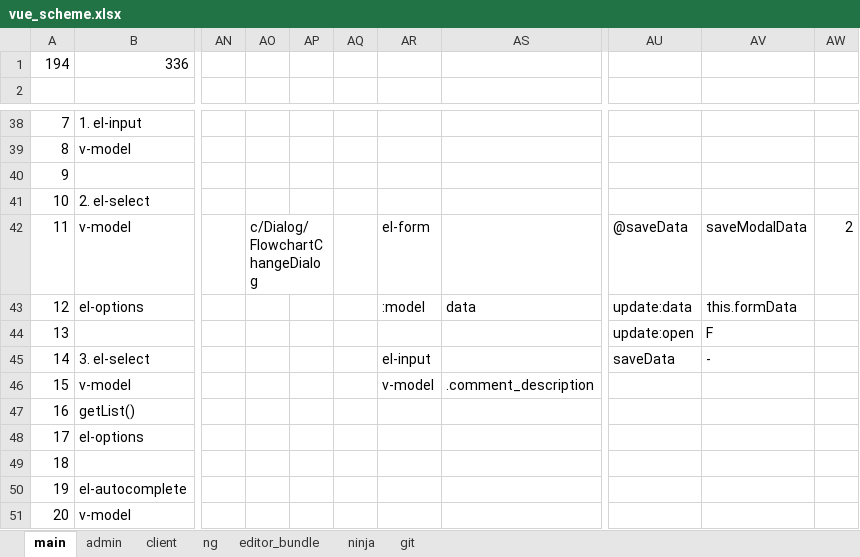
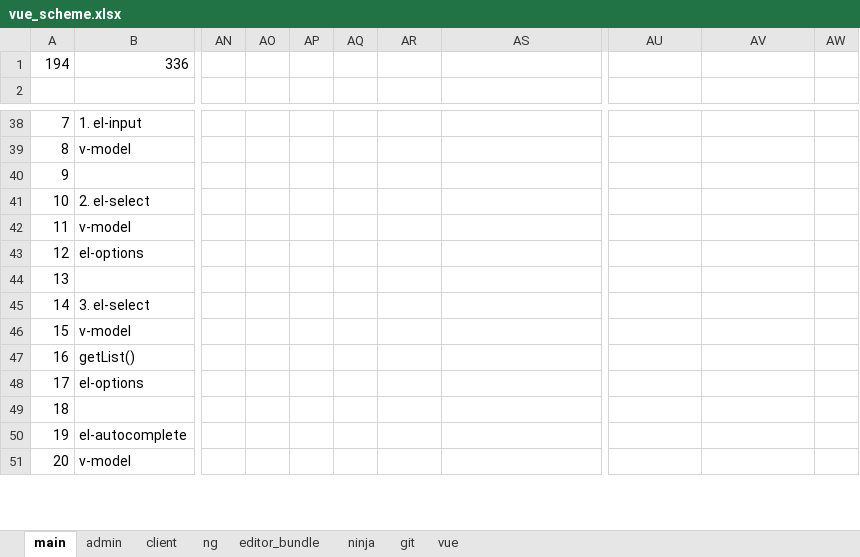
Before and after one commit to sowlru/vue-test, an Excel workbook: vue_scheme.xlsx, sheet main, drawn as a sheet; only a part is shown, gaps mark what is left out; values as stored, in another font and other column widths than the file's, no cell formats; charts and pictures and conditional formats not drawn; the diff covers the shown part only; the diff names each change by its address in the sheet, - before the commit and + after, or states it on an @@ line.

```diff
--- a/vue_scheme.xlsx (sheet main)
+++ b/vue_scheme.xlsx (sheet main)
+sheet tab: vue
-AO42: c/Dialog/FlowchartChangeDialog
+AO42: (empty)
-AO42:AP42 merged
-AR42: el-form
+AR42: (empty)
-AU42: @saveData
+AU42: (empty)
-AV42: saveModalData
+AV42: (empty)
-AW42: 2
+AW42: (empty)
-AR43: :model
+AR43: (empty)
-AS43: data
+AS43: (empty)
-AU43: update:data
+AU43: (empty)
-AV43: this.formData
+AV43: (empty)
-AU44: update:open
+AU44: (empty)
-AV44: F
+AV44: (empty)
-AR45: el-input
+AR45: (empty)
-AU45: saveData
+AU45: (empty)
-AV45: -
+AV45: (empty)
-AR46: v-model
+AR46: (empty)
-AS46: .comment_description
+AS46: (empty)
```
Also changed, not shown: 30 edited cells and merged cells elsewhere in this sheet, sheet admin, cell formats, charts or pictures, 3 other files.
